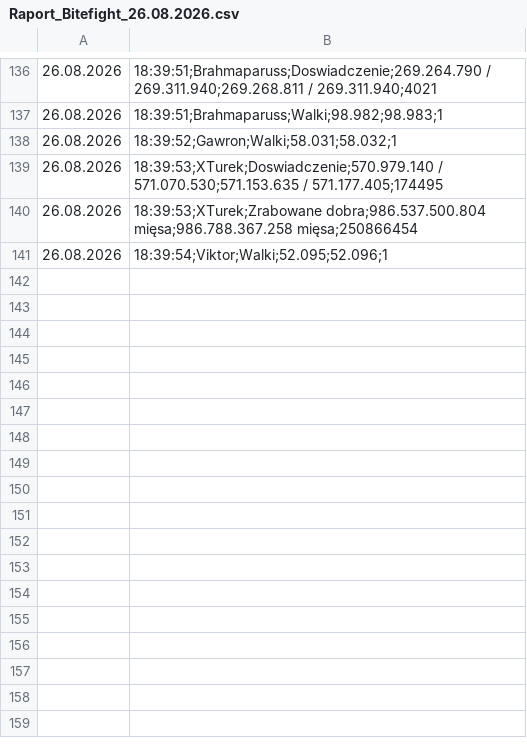
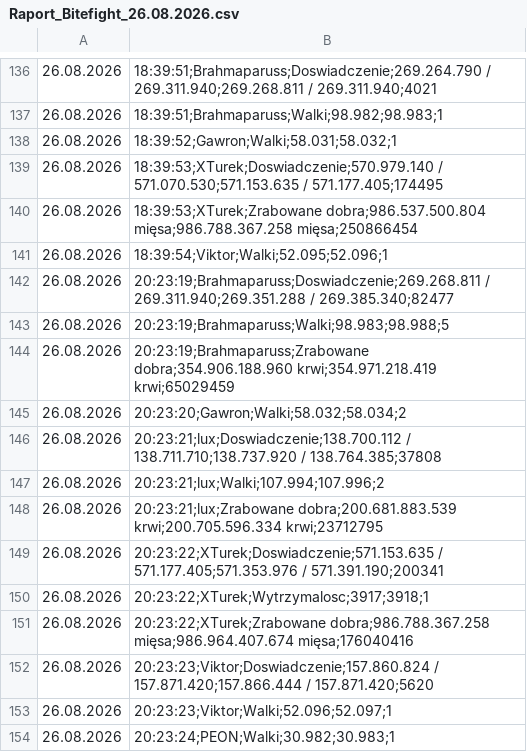
Before and after one commit to statystyki-bf/SledzikBitefight, a CSV file: Raport_Bitefight_26.08.2026.csv, drawn as a sheet; only a part is shown, gaps mark what is left out; the diff names each change by its address in the sheet, - before the commit and + after, or states it on an @@ line.

```diff
--- a/Raport_Bitefight_26.08.2026.csv
+++ b/Raport_Bitefight_26.08.2026.csv
+row 142: 26.08.2026 | 20:23:19;Brahmaparuss;Doswiadczenie;269.268.811 / 269.311.940;269.351.288 / 269.385.340;82477
+row 143: 26.08.2026 | 20:23:19;Brahmaparuss;Walki;98.983;98.988;5
+row 144: 26.08.2026 | 20:23:19;Brahmaparuss;Zrabowane dobra;354.906.188.960 krwi;354.971.218.419 krwi;65029459
+row 145: 26.08.2026 | 20:23:20;Gawron;Walki;58.032;58.034;2
+row 146: 26.08.2026 | 20:23:21;lux;Doswiadczenie;138.700.112 / 138.711.710;138.737.920 / 138.764.385;37808
+row 147: 26.08.2026 | 20:23:21;lux;Walki;107.994;107.996;2
+row 148: 26.08.2026 | 20:23:21;lux;Zrabowane dobra;200.681.883.539 krwi;200.705.596.334 krwi;23712795
+row 149: 26.08.2026 | 20:23:22;XTurek;Doswiadczenie;571.153.635 / 571.177.405;571.353.976 / 571.391.190;200341
+row 150: 26.08.2026 | 20:23:22;XTurek;Wytrzymalosc;3917;3918;1
+row 151: 26.08.2026 | 20:23:22;XTurek;Zrabowane dobra;986.788.367.258 mięsa;986.964.407.674 mięsa;176040416
+row 152: 26.08.2026 | 20:23:23;Viktor;Doswiadczenie;157.860.824 / 157.871.420;157.866.444 / 157.871.420;5620
+row 153: 26.08.2026 | 20:23:23;Viktor;Walki;52.096;52.097;1
+row 154: 26.08.2026 | 20:23:24;PEON;Walki;30.982;30.983;1
```
Also changed, not shown: 1 other file.
